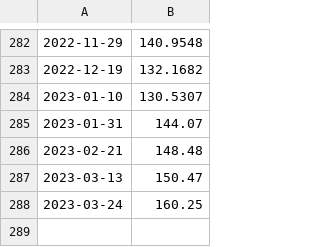
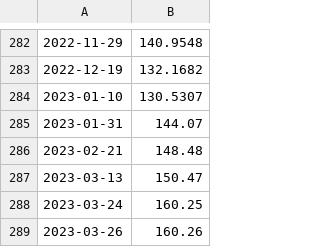
Before and after one commit to MouradSylla29/Python-Git-Linux, a CSV file: price_data.csv, drawn as a sheet; only a part is shown, gaps mark what is left out; the diff names each change by its address in the sheet, - before the commit and + after, or states it on an @@ line.

```diff
--- a/price_data.csv
+++ b/price_data.csv
+row 289: 2023-03-26 | 160.26
```
Also changed, not shown: monero_prices.csv.
